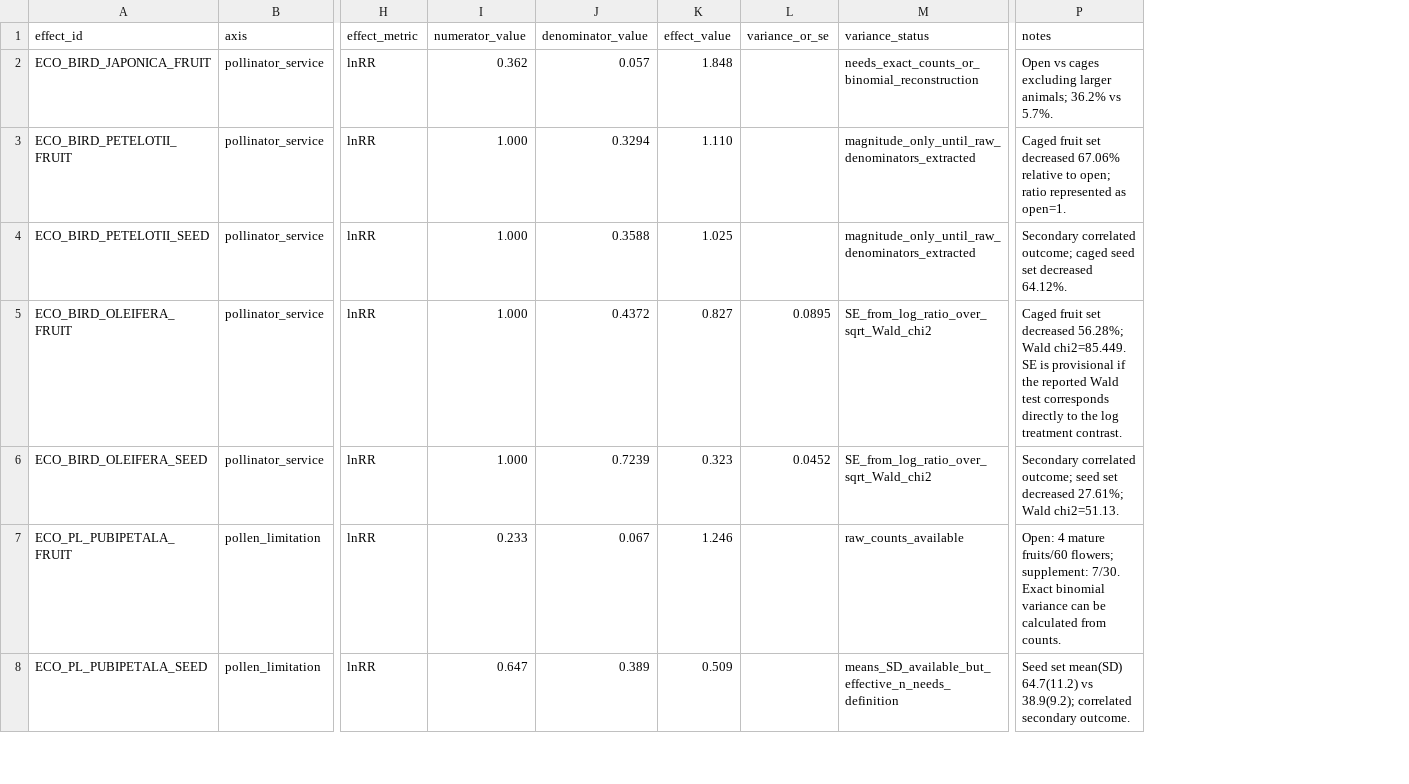
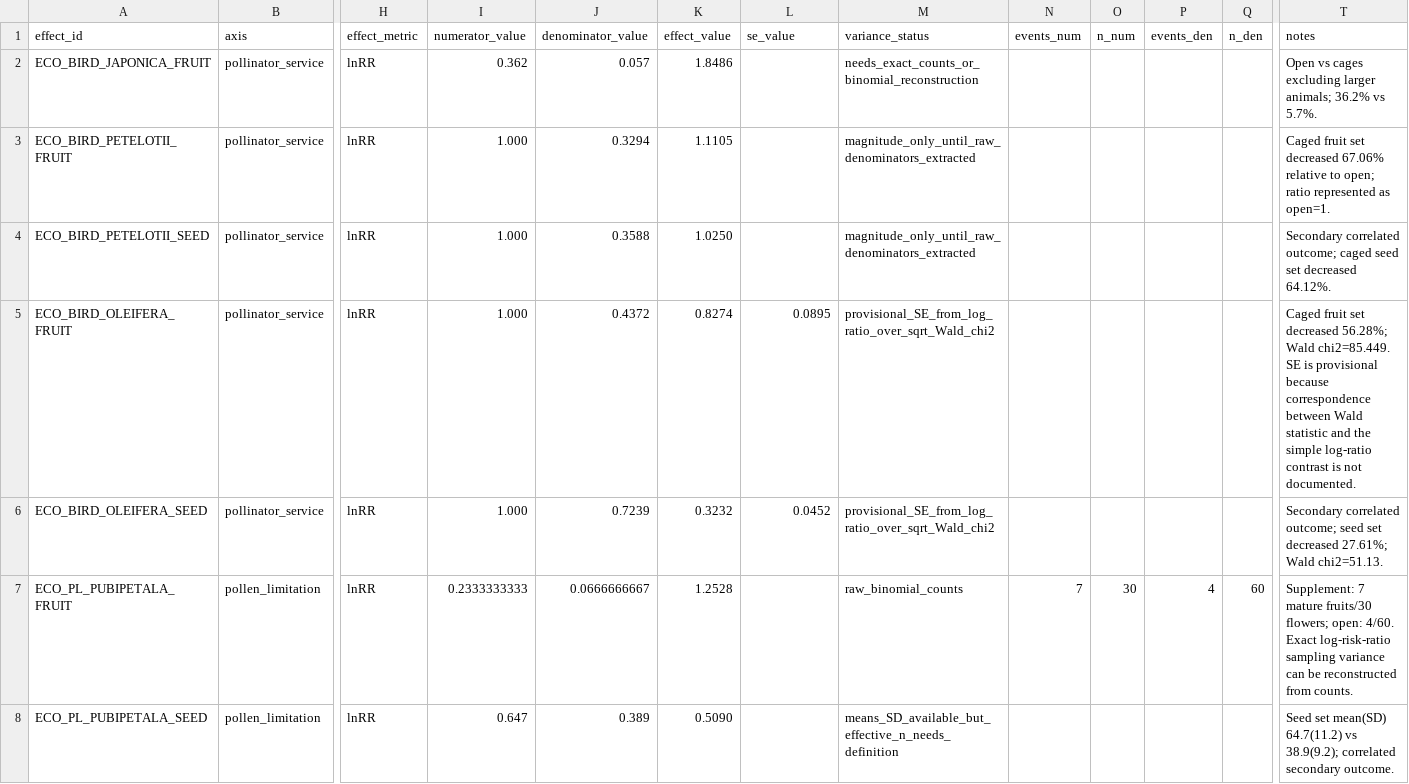
Before and after one commit to zuizui0223/chun, a CSV file: data/ecological_driver_effect_size_registry_v0_1.csv, drawn as a sheet; only a part is shown, gaps mark what is left out; addresses are those after the commit; the diff covers the shown part only; the diff names each change by its address in the sheet, - before the commit and + after, or states it on an @@ line.

Commit message:
Add sampling-count fields to ecological effect registry

```diff
--- a/data/ecological_driver_effect_size_registry_v0_1.csv
+++ b/data/ecological_driver_effect_size_registry_v0_1.csv
+column N (events_num), row 7: 7
+column O (n_num), row 7: 30
+column P (events_den), row 7: 4
+column Q (n_den), row 7: 60
-L1: variance_or_se
+L1: se_value
-K2 (effect_value): 1.848
+K2 (effect_value): 1.8486
-K3 (effect_value): 1.110
+K3 (effect_value): 1.1105
-K4 (effect_value): 1.025
+K4 (effect_value): 1.0250
-K5 (effect_value): 0.827
+K5 (effect_value): 0.8274
-M5:M6 (variance_status): SE_from_log_ratio_over_sqrt_Wald_chi2
+M5:M6 (variance_status): provisional_SE_from_log_ratio_over_sqrt_Wald_chi2
-T5 (notes): …is provisional if the reported Wald test corresponds directly to the log treatment contrast.
+T5 (notes): …is provisional because correspondence between Wald statistic and the simple log-ratio contrast is not documented.
-K6 (effect_value): 0.323
+K6 (effect_value): 0.3232
-I7 (numerator_value): 0.233
+I7 (numerator_value): 0.2333333333
-J7 (denominator_value): 0.067
+J7 (denominator_value): 0.0666666667
-K7 (effect_value): 1.246
+K7 (effect_value): 1.2528
-M7 (variance_status): raw_counts_available
+M7 (variance_status): raw_binomial_counts
-T7 (notes): Open: 4 mature fruits/60 flowers; supplement: 7/30. Exact binomial variance can be calculated from counts.
+T7 (notes): Supplement: 7 mature fruits/30 flowers; open: 4/60. Exact log-risk-ratio sampling variance can be reconstructed from counts.
-K8 (effect_value): 0.509
+K8 (effect_value): 0.5090
```
Also changed, not shown: 10 edited cells elsewhere in this file.
